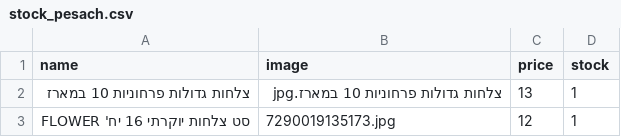
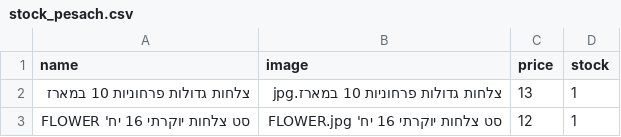
Before and after one commit to falulfa2711/upstock, a CSV file: stock_pesach.csv, drawn as a sheet.

Commit message:
Update stock_pesach.csv

```diff
--- a/stock_pesach.csv
+++ b/stock_pesach.csv
@@ -2,2 +2,2 @@ name,image,price,stock
 צלחות גדולות פרחוניות 10 במארז,צלחות גדולות פרחוניות 10 במארז.jpg,13,1
-סט צלחות יוקרתי 16 יח' FLOWER,7290019135173.jpg,12,1
+סט צלחות יוקרתי 16 יח' FLOWER,סט צלחות יוקרתי 16 יח' FLOWER.jpg,12,1
```
